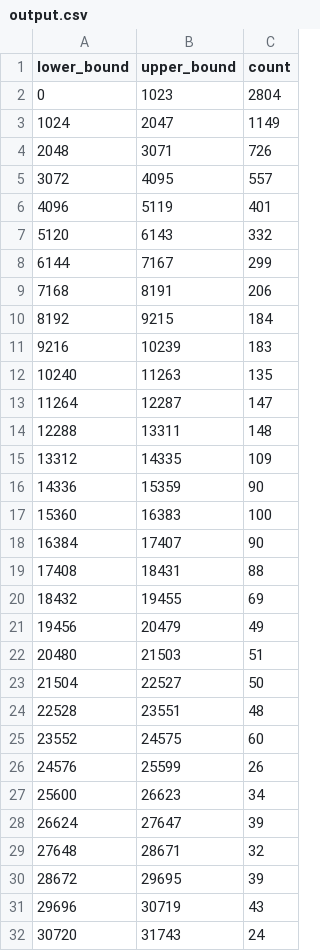
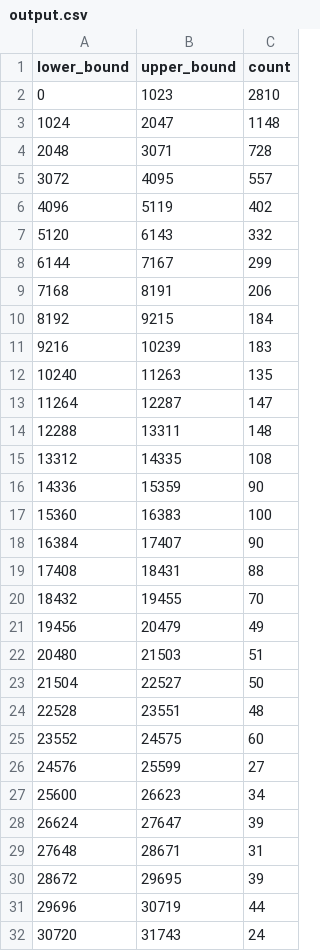
Before and after one commit to yassienE4/OS-VM, a CSV file: filesystem/output.csv, drawn as a sheet; only a part is shown.

```diff
--- a/filesystem/output.csv
+++ b/filesystem/output.csv
@@ -1,7 +1,7 @@
 lower_bound,upper_bound,count
-0,1023,2804
-1024,2047,1149
-2048,3071,726
+0,1023,2810
+1024,2047,1148
+2048,3071,728
 3072,4095,557
-4096,5119,401
+4096,5119,402
 5120,6143,332
@@ -14,3 +14,3 @@ lower_bound,upper_bound,count
 12288,13311,148
-13312,14335,109
+13312,14335,108
 14336,15359,90
@@ -19,3 +19,3 @@ lower_bound,upper_bound,count
 17408,18431,88
-18432,19455,69
+18432,19455,70
 19456,20479,49
@@ -25,8 +25,8 @@ lower_bound,upper_bound,count
 23552,24575,60
-24576,25599,26
+24576,25599,27
 25600,26623,34
 26624,27647,39
-27648,28671,32
+27648,28671,31
 28672,29695,39
-29696,30719,43
+29696,30719,44
 30720,31743,24
```
Also changed, not shown: 6 other files.
